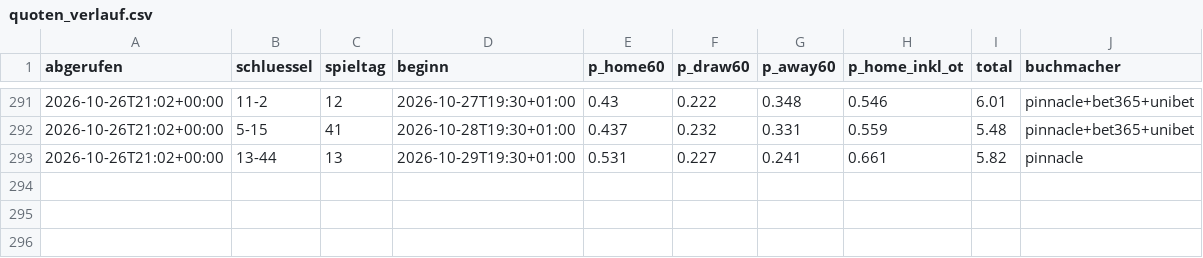
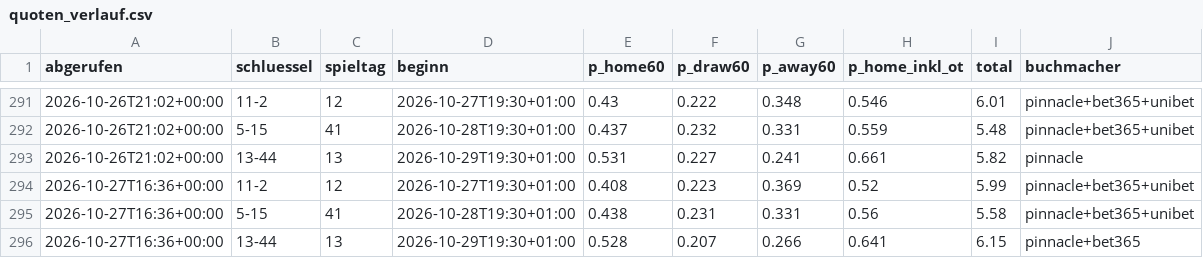
Before and after one commit to machi239/del-fantasy, a CSV file: data/quoten_verlauf.csv, drawn as a sheet; only a part is shown, gaps mark what is left out; the diff names each change by its address in the sheet, - before the commit and + after, or states it on an @@ line.

```diff
--- a/data/quoten_verlauf.csv
+++ b/data/quoten_verlauf.csv
+row 294: 2026-10-27T16:36+00:00 | 11-2 | 12 | 2026-10-27T19:30+01:00 | 0.408 | 0.223 | 0.369 | 0.52 | 5.99 | pinnacle+bet365+unibet
+row 295: 2026-10-27T16:36+00:00 | 5-15 | 41 | 2026-10-28T19:30+01:00 | 0.438 | 0.231 | 0.331 | 0.56 | 5.58 | pinnacle+bet365+unibet
+row 296: 2026-10-27T16:36+00:00 | 13-44 | 13 | 2026-10-29T19:30+01:00 | 0.528 | 0.207 | 0.266 | 0.641 | 6.15 | pinnacle+bet365
```
Also changed, not shown: 1 other file.
